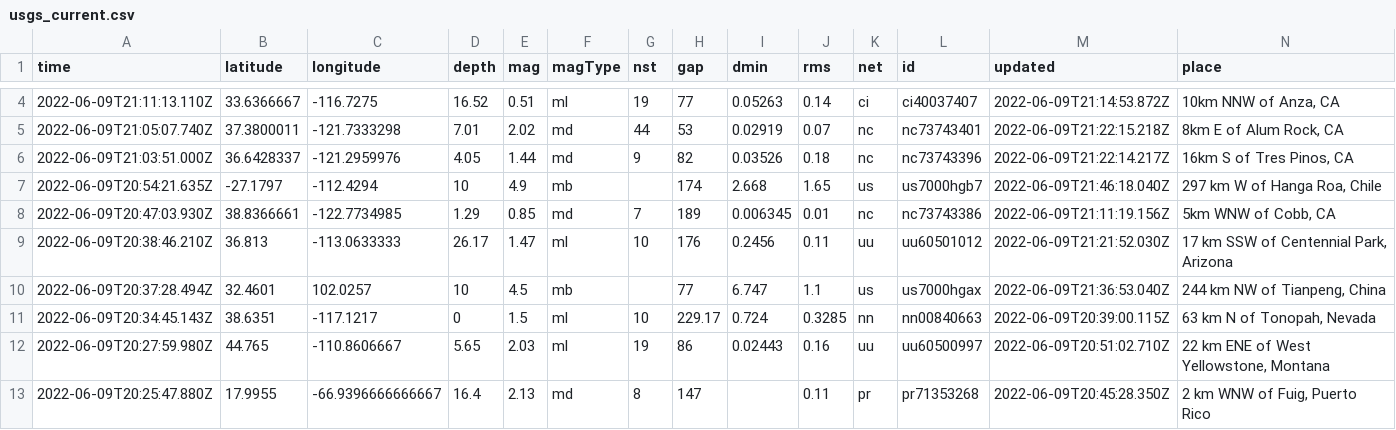
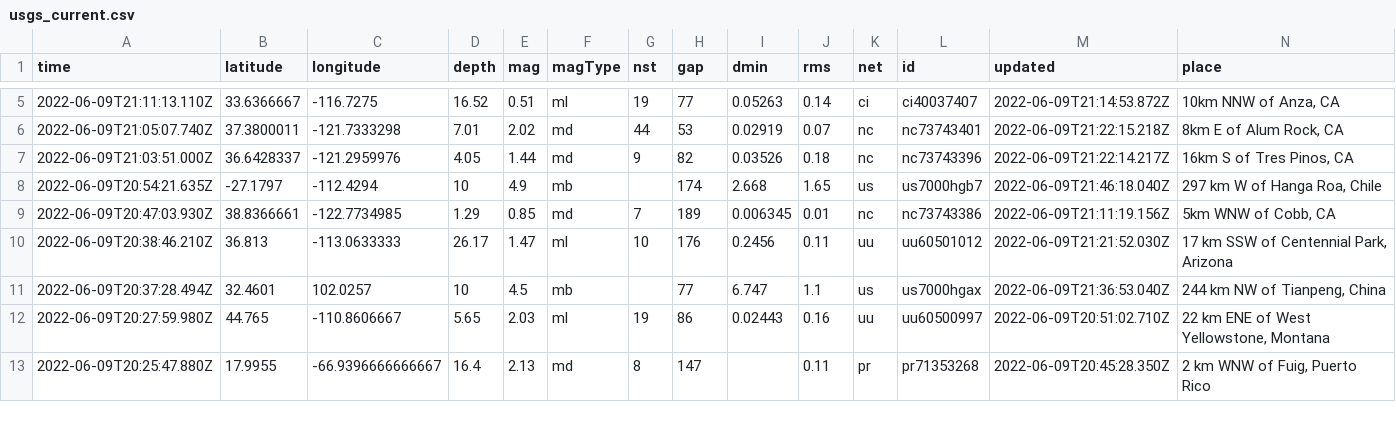
Before and after one commit to rthomasgannett/data-reporter-robot, a CSV file: usgs_current.csv, drawn as a sheet; only a part is shown, gaps mark what is left out; removed rows and columns are numbered as before the commit, all else as after; rows hold the shown columns only; the diff covers the shown part only; the diff names each change by its address in the sheet, - before the commit and + after, or states it on an @@ line.

```diff
--- a/usgs_current.csv
+++ b/usgs_current.csv
-row 11: 2022-06-09T20:34:45.143Z | 38.6351 | -117.1217 | 0 | 1.5 | ml | 10 | 229.17 | 0.724 | 0.3285 | nn | nn00840663 | 2022-06-09T20:39:00.115Z | 63 km N of Tonopah, Nevada
```
Also changed, not shown: 4 added rows, 4 removed rows and 6 edited cells elsewhere in this file.
